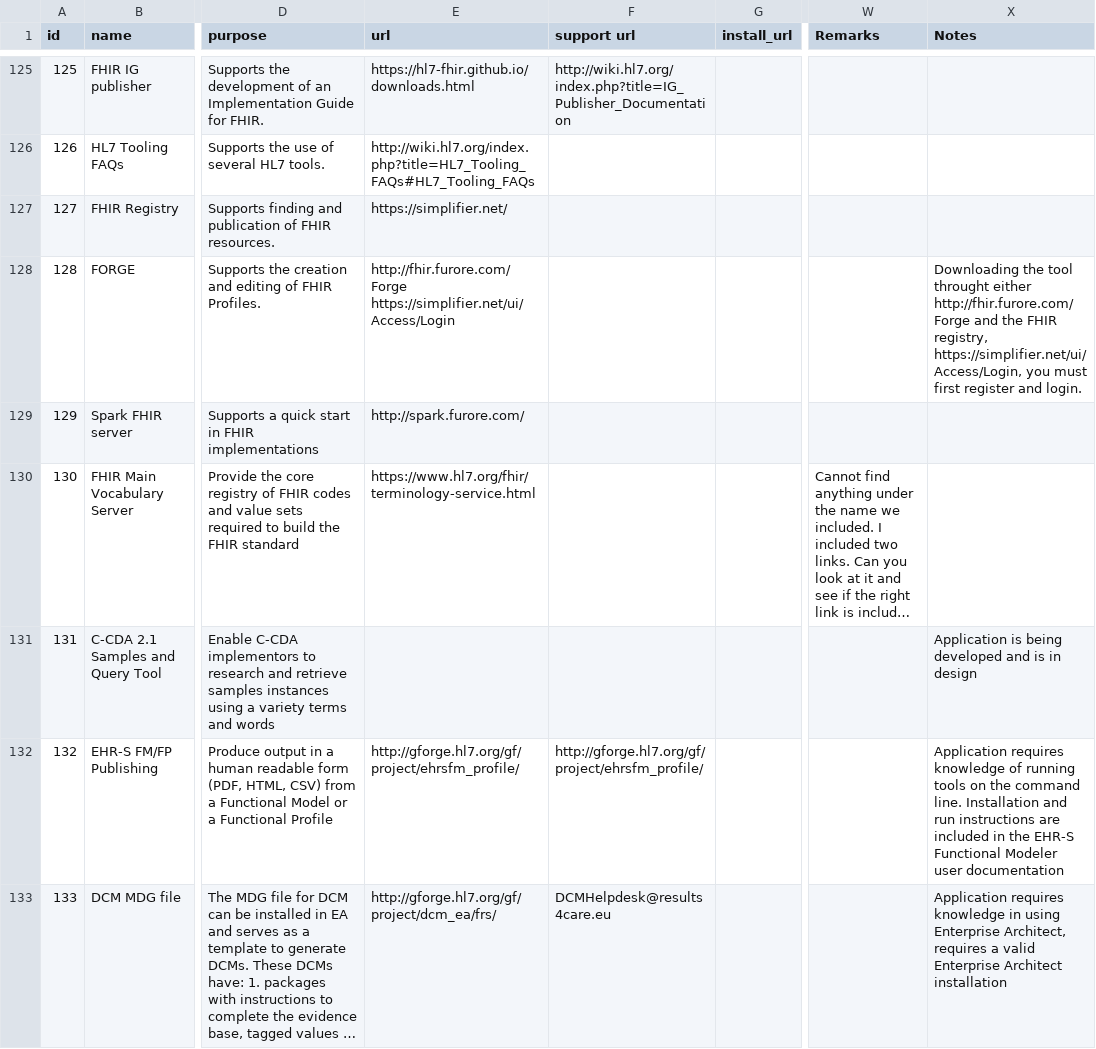
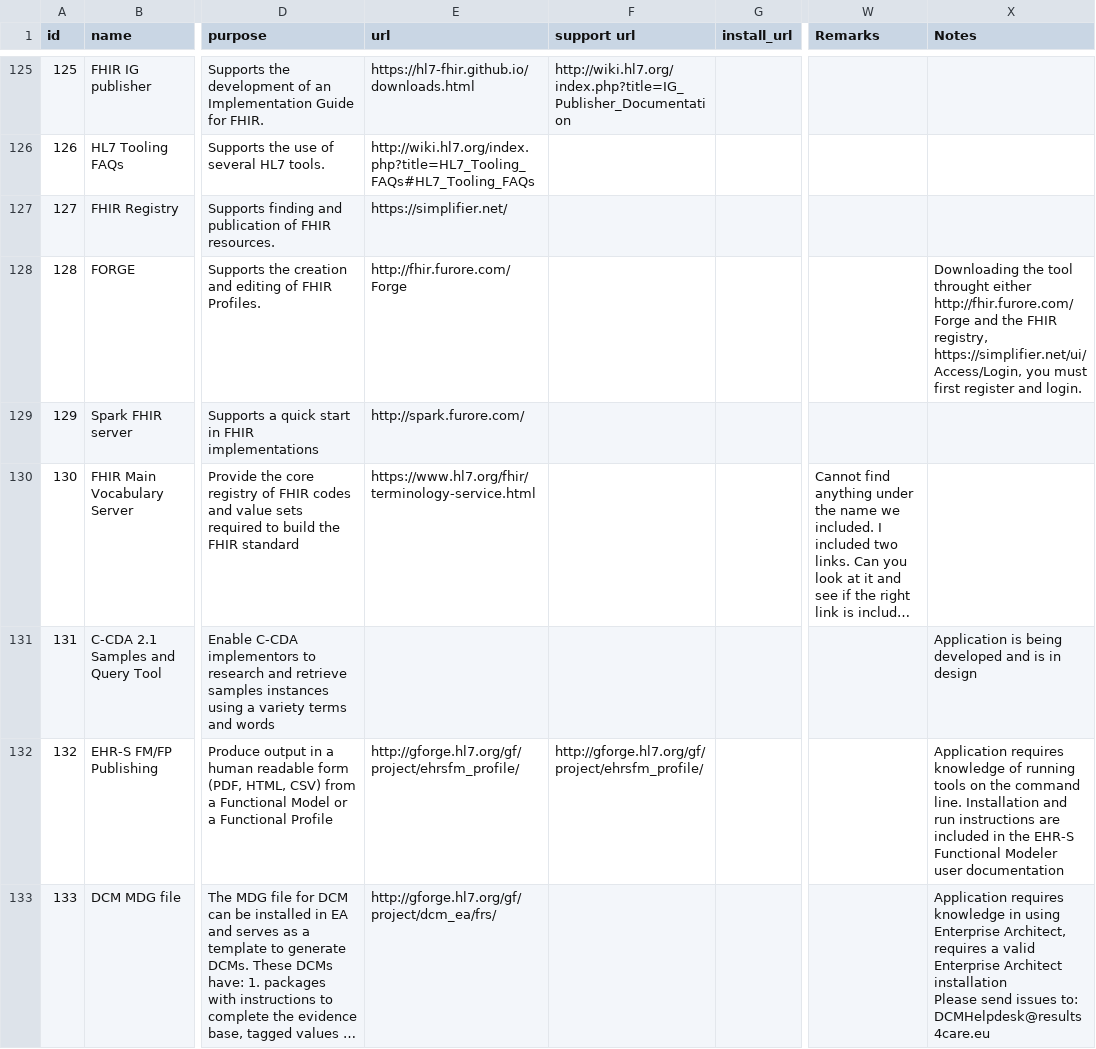
Before and after one commit to HL7/hl7-tools, a CSV file: db/data-conversion/tools-raw.csv, drawn as a sheet; only a part is shown, gaps mark what is left out; long unchanged cells end in …; ↵ is a line break in a cell; the diff covers the shown part only; the diff names each change by its address in the sheet, - before the commit and + after, or states it on an @@ line.

Commit message:
Fixes #23
Added link to new tool spreadsheet template on main index page, update to load data for new GForge issue loader tool

```diff
--- a/db/data-conversion/tools-raw.csv
+++ b/db/data-conversion/tools-raw.csv
-E128 (url): http://fhir.furore.com/Forge ↵ https://simplifier.net/ui/Access/Login
+E128 (url): http://fhir.furore.com/Forge
-F133 (support url): DCMHelpdesk@results4care.eu
+F133 (support url): (empty)
-X133 (Notes): …Architect installation
+X133 (Notes): …Architect installation ↵ Please send issues to: DCMHelpdesk@results4care.eu
```
Also changed, not shown: 1 added row and 5 edited cells elsewhere in this file, db/data-conversion/tool-responsibilities-raw.csv, db/data-conversion/tool-responsibilities.csv, 10 other files.
